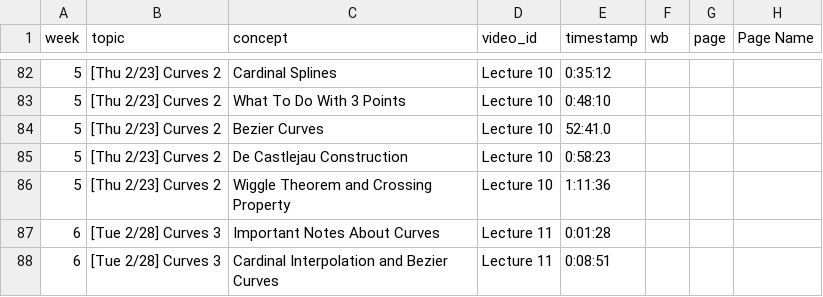
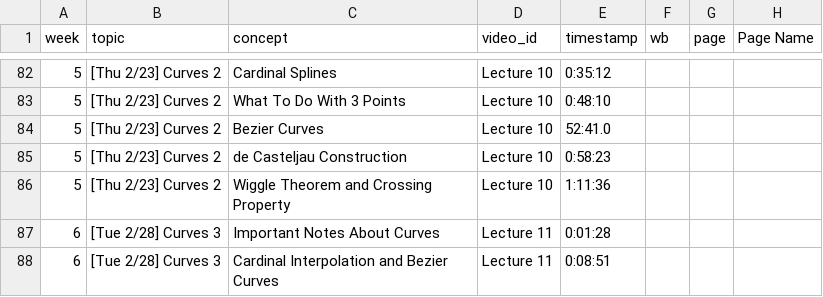
Before and after one commit to CS559/sp26-mixin-theme, a CSV file: assets/video_outline.csv, drawn as a sheet; only a part is shown, gaps mark what is left out.

```diff
--- a/assets/video_outline.csv
+++ b/assets/video_outline.csv
@@ -84,3 +84,3 @@ week,topic,concept,video_id,timestamp,wb,page,Page Name
 5,[Thu 2/23] Curves 2,Bezier Curves,Lecture 10,52:41.0,,,
-5,[Thu 2/23] Curves 2,De Castlejau Construction,Lecture 10,0:58:23,,,
+5,[Thu 2/23] Curves 2,de Casteljau Construction,Lecture 10,0:58:23,,,
 5,[Thu 2/23] Curves 2,Wiggle Theorem and Crossing Property,Lecture 10,1:11:36,,,
```
Also changed, not shown: assets/pages.csv, 1 other file.
